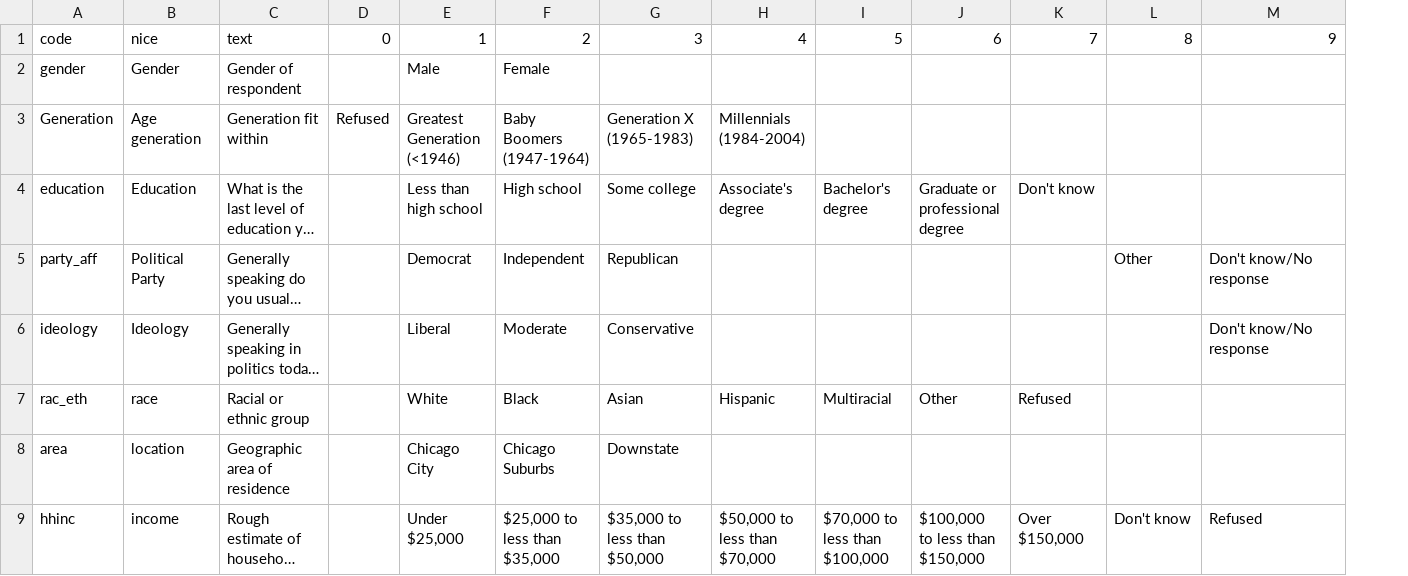
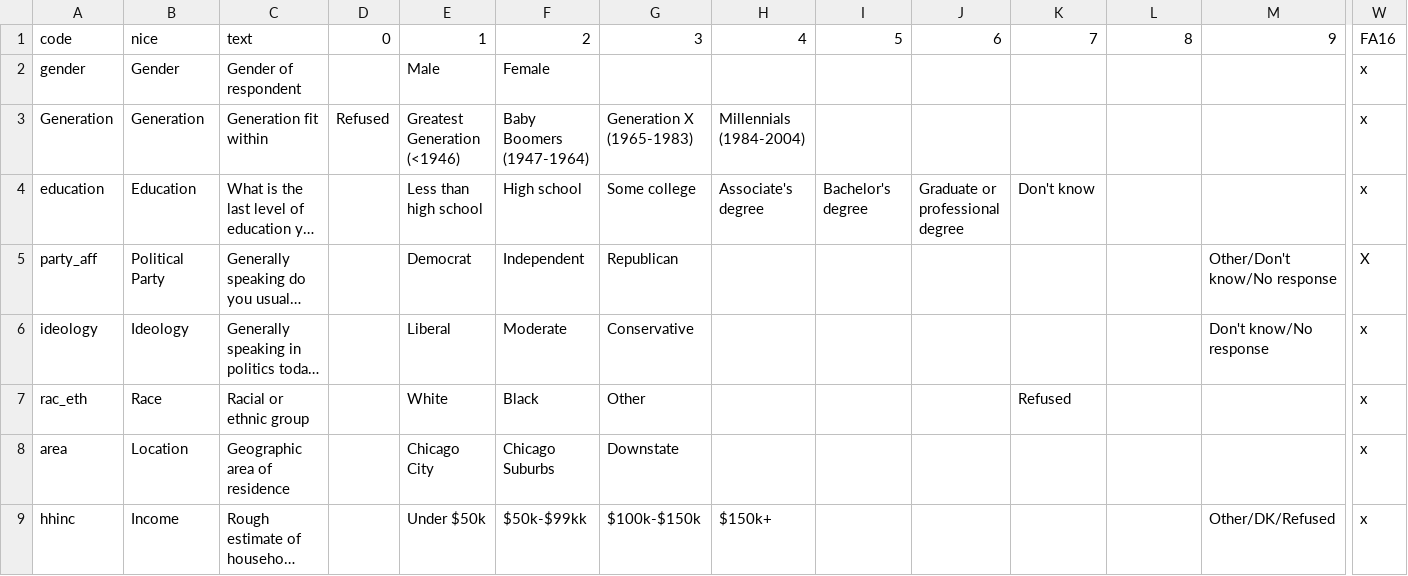
Before and after one commit to the-fool/psppi, a CSV file: data/demographics.csv, drawn as a sheet; only a part is shown, gaps mark what is left out; long unchanged cells end in …; the diff names each change by its address in the sheet, - before the commit and + after, or states it on an @@ line.

```diff
--- a/data/demographics.csv
+++ b/data/demographics.csv
+column W, rows 1-9: FA16 | x | x | x | X | x | x | x | x
-B3: Age generation
+B3: Generation
-L5: Other
+L5: (empty)
-M5: Don't know/No response
+M5: Other/Don't know/No response
-B7: race
+B7: Race
-G7: Asian
+G7: Other
-H7: Hispanic
+H7: (empty)
-I7: Multiracial
+I7: (empty)
-J7: Other
+J7: (empty)
-B8: location
+B8: Location
-B9: income
+B9: Income
-E9: Under $25,000
+E9: Under $50k
-F9: $25,000 to less than $35,000
+F9: $50k-$99kk
-G9: $35,000 to less than $50,000
+G9: $100k-$150k
-H9: $50,000 to less than $70,000
+H9: $150k+
-I9: $70,000 to less than $100,000
+I9: (empty)
-J9: $100,000 to less than $150,000
+J9: (empty)
-K9: Over $150,000
+K9: (empty)
-L9: Don't know
+L9: (empty)
-M9: Refused
+M9: Other/DK/Refused
```
Also changed, not shown: data/datasets/SimonPoll.2009.csv, data/datasets/SimonPoll.2013.csv, 21 other files.
